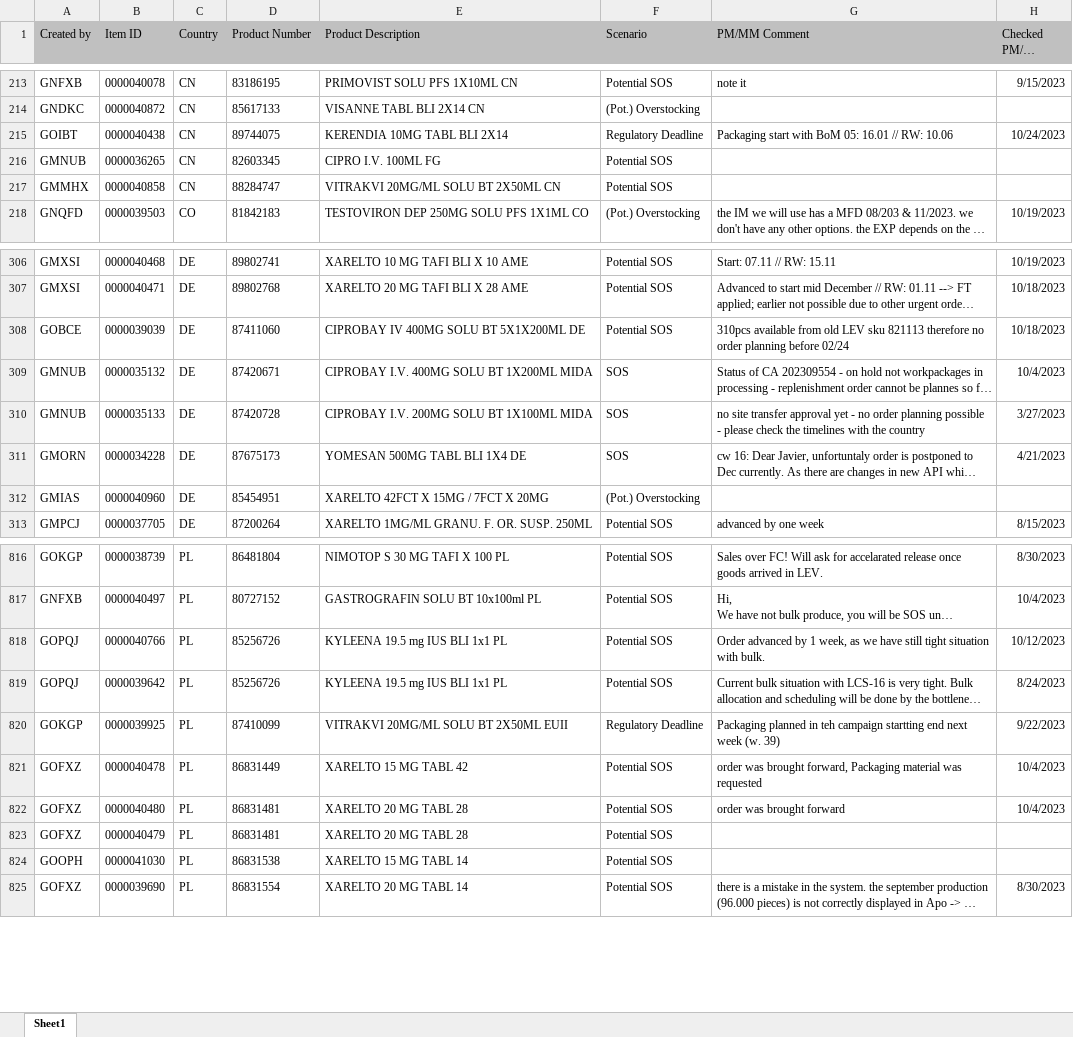
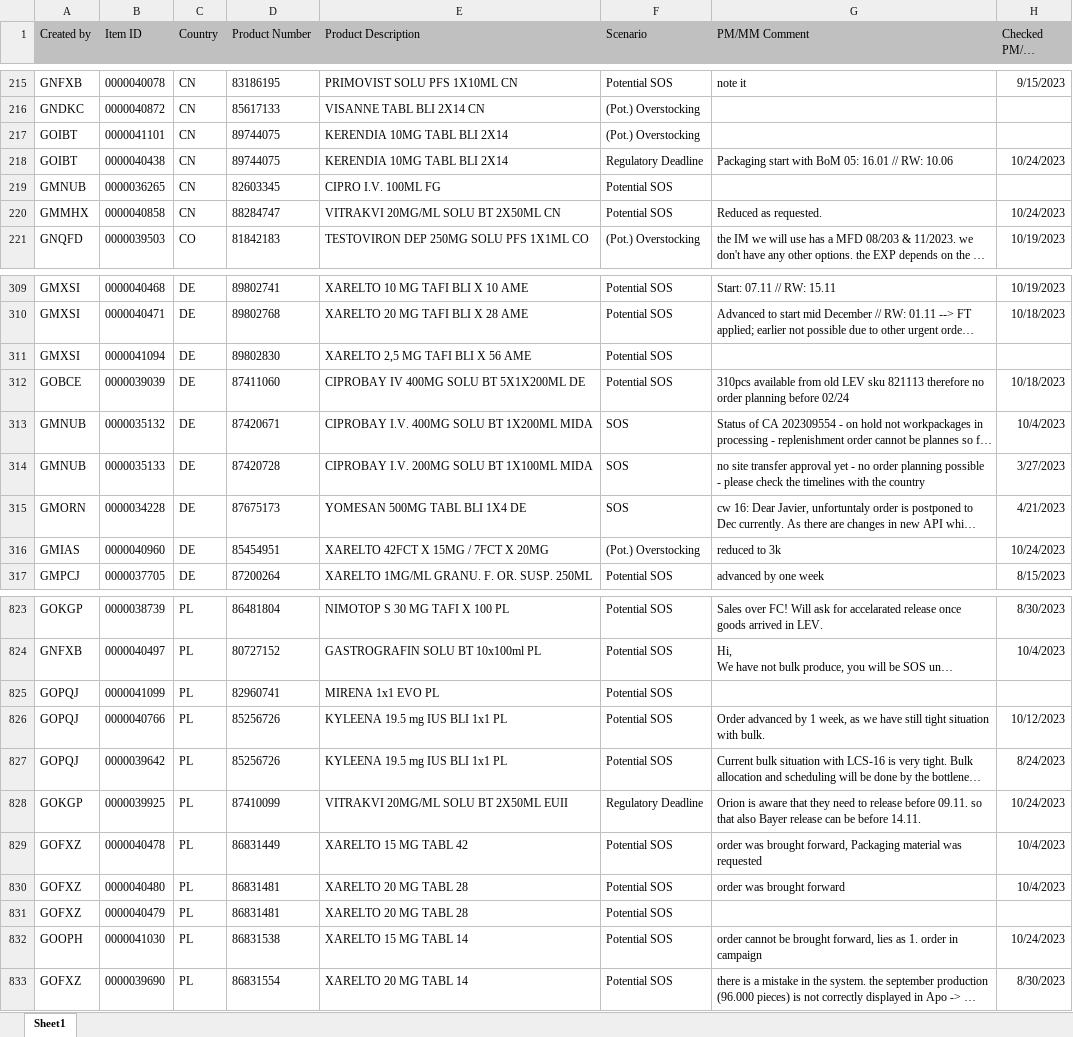
Before and after one commit to janphoenix/rct2, an Excel workbook: EXPORT.XLSX, sheet Sheet1, drawn as a sheet; only a part is shown, gaps mark what is left out; long unchanged cells end in …; values as stored, in another font and other column widths than the file's, no borders; addresses are those after the commit; the diff covers the shown part only; the diff names each change by its address in the sheet, - before the commit and + after, or states it on an @@ line.

```diff
--- a/EXPORT.XLSX (sheet Sheet1)
+++ b/EXPORT.XLSX (sheet Sheet1)
+row 217: GOIBT | 0000041101 | CN | 89744075 | KERENDIA 10MG TABL BLI 2X14 | (Pot.) Overstocking
-G220 (PM/MM Comment): (empty)
+G220 (PM/MM Comment): Reduced as requested.
-H220 (Checked PM/MM Date): (empty)
+H220 (Checked PM/MM Date): 10/24/2023
+row 311: GMXSI | 0000041094 | DE | 89802830 | XARELTO 2,5 MG TAFI BLI X 56 AME | Potential SOS
-G316 (PM/MM Comment): (empty)
+G316 (PM/MM Comment): reduced to 3k
-H316 (Checked PM/MM Date): (empty)
+H316 (Checked PM/MM Date): 10/24/2023
+row 825: GOPQJ | 0000041099 | PL | 82960741 | MIRENA 1x1 EVO PL | Potential SOS
-G828 (PM/MM Comment): Packaging planned in teh campaign startting end next week (w. 39)
+G828 (PM/MM Comment): Orion is aware that they need to release before 09.11. so that also Bayer release can be before 14.11.
-H828 (Checked PM/MM Date): 9/22/2023
+H828 (Checked PM/MM Date): 10/24/2023
-G832 (PM/MM Comment): (empty)
+G832 (PM/MM Comment): order cannot be brought forward, lies as 1. order in campaign
-H832 (Checked PM/MM Date): (empty)
+H832 (Checked PM/MM Date): 10/24/2023
```
Also changed, not shown: 10 added rows, 2 removed rows and 57 edited cells elsewhere in this sheet.
